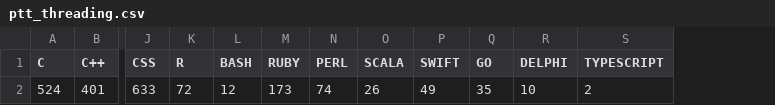
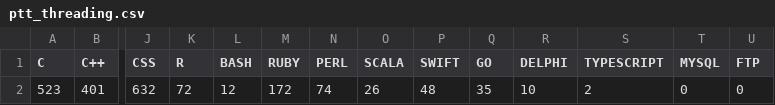
Before and after one commit to skydream37/TeamRepository, a CSV file: data/CSV/ptt_threading.csv, drawn as a sheet; only a part is shown, gaps mark what is left out; removed rows and columns are numbered as before the commit, all else as after; rows hold the shown columns only; the diff names each change by its address in the sheet, - before the commit and + after, or states it on an @@ line.

```diff
--- a/data/CSV/ptt_threading.csv
+++ b/data/CSV/ptt_threading.csv
+column T (MYSQL), empty
+column U (FTP), empty
-row 2: 524 | 401 | 633 | 72 | 12 | 173 | 74 | 26 | 49 | 35 | 10 | 2
+row 2: 523 | 401 | 632 | 72 | 12 | 172 | 74 | 26 | 48 | 35 | 10 | 2 | 0 | 0
```
Also changed, not shown: data/CSV/1111_crawler.csv, data/CSV/518_wei.csv, 18 other files.
